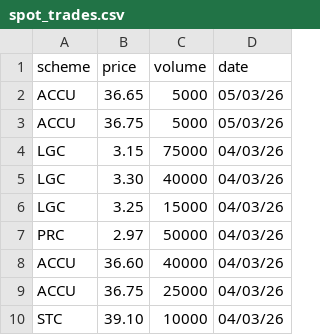
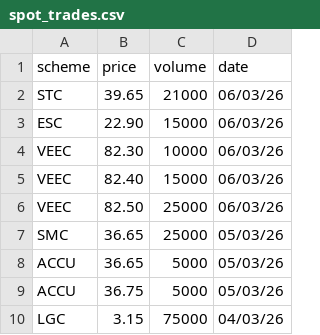
Before and after one commit to nwbort/lgc-forward-prices, a CSV file: spot_trades.csv, drawn as a sheet.

```diff
--- a/spot_trades.csv
+++ b/spot_trades.csv
@@ -1,2 +1,8 @@
 scheme,price,volume,date
+STC,39.65,21000,06/03/26
+ESC,22.90,15000,06/03/26
+VEEC,82.30,10000,06/03/26
+VEEC,82.40,15000,06/03/26
+VEEC,82.50,25000,06/03/26
+SMC,36.65,25000,05/03/26
 ACCU,36.65,5000,05/03/26
@@ -4,7 +10 @@ ACCU,36.75,5000,05/03/26
 LGC,3.15,75000,04/03/26
-LGC,3.30,40000,04/03/26
-LGC,3.25,15000,04/03/26
-PRC,2.97,50000,04/03/26
-ACCU,36.60,40000,04/03/26
-ACCU,36.75,25000,04/03/26
-STC,39.10,10000,04/03/26
```
Also changed, not shown: forward_trades.csv.
